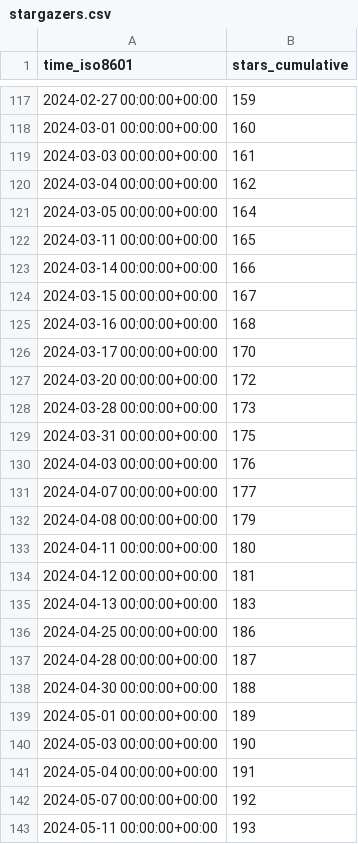
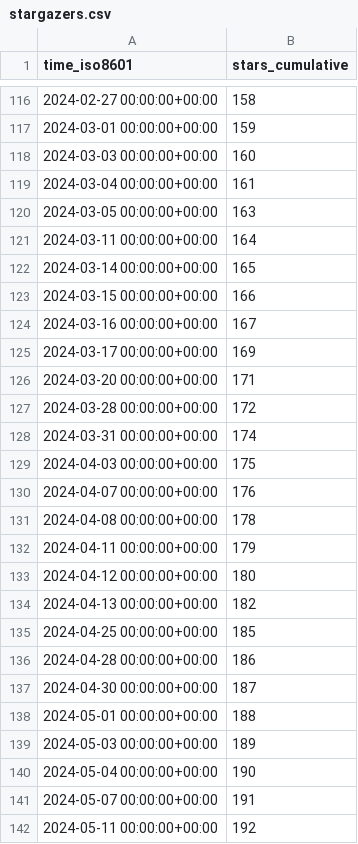
Before and after one commit to BlankTMing/SteamDepotDownloaderGUI, a CSV file: mmvanheusden/SteamDepotDownloaderGUI/ghrs-data/stargazers.csv, drawn as a sheet; only a part is shown, gaps mark what is left out; the diff covers the shown part only.

```diff
--- a/mmvanheusden/SteamDepotDownloaderGUI/ghrs-data/stargazers.csv
+++ b/mmvanheusden/SteamDepotDownloaderGUI/ghrs-data/stargazers.csv
@@ -117,27 +116,27 @@ time_iso8601,stars_cumulative
-2024-02-27 00:00:00+00:00,159
-2024-03-01 00:00:00+00:00,160
-2024-03-03 00:00:00+00:00,161
-2024-03-04 00:00:00+00:00,162
-2024-03-05 00:00:00+00:00,164
-2024-03-11 00:00:00+00:00,165
-2024-03-14 00:00:00+00:00,166
-2024-03-15 00:00:00+00:00,167
-2024-03-16 00:00:00+00:00,168
-2024-03-17 00:00:00+00:00,170
-2024-03-20 00:00:00+00:00,172
-2024-03-28 00:00:00+00:00,173
-2024-03-31 00:00:00+00:00,175
-2024-04-03 00:00:00+00:00,176
-2024-04-07 00:00:00+00:00,177
-2024-04-08 00:00:00+00:00,179
-2024-04-11 00:00:00+00:00,180
-2024-04-12 00:00:00+00:00,181
-2024-04-13 00:00:00+00:00,183
-2024-04-25 00:00:00+00:00,186
-2024-04-28 00:00:00+00:00,187
-2024-04-30 00:00:00+00:00,188
-2024-05-01 00:00:00+00:00,189
-2024-05-03 00:00:00+00:00,190
-2024-05-04 00:00:00+00:00,191
-2024-05-07 00:00:00+00:00,192
-2024-05-11 00:00:00+00:00,193
+2024-02-27 00:00:00+00:00,158
+2024-03-01 00:00:00+00:00,159
+2024-03-03 00:00:00+00:00,160
+2024-03-04 00:00:00+00:00,161
+2024-03-05 00:00:00+00:00,163
+2024-03-11 00:00:00+00:00,164
+2024-03-14 00:00:00+00:00,165
+2024-03-15 00:00:00+00:00,166
+2024-03-16 00:00:00+00:00,167
+2024-03-17 00:00:00+00:00,169
+2024-03-20 00:00:00+00:00,171
+2024-03-28 00:00:00+00:00,172
+2024-03-31 00:00:00+00:00,174
+2024-04-03 00:00:00+00:00,175
+2024-04-07 00:00:00+00:00,176
+2024-04-08 00:00:00+00:00,178
+2024-04-11 00:00:00+00:00,179
+2024-04-12 00:00:00+00:00,180
+2024-04-13 00:00:00+00:00,182
+2024-04-25 00:00:00+00:00,185
+2024-04-28 00:00:00+00:00,186
+2024-04-30 00:00:00+00:00,187
+2024-05-01 00:00:00+00:00,188
+2024-05-03 00:00:00+00:00,189
+2024-05-04 00:00:00+00:00,190
+2024-05-07 00:00:00+00:00,191
+2024-05-11 00:00:00+00:00,192
```
Also changed, not shown: 1 removed row and 61 edited cells elsewhere in this file.
